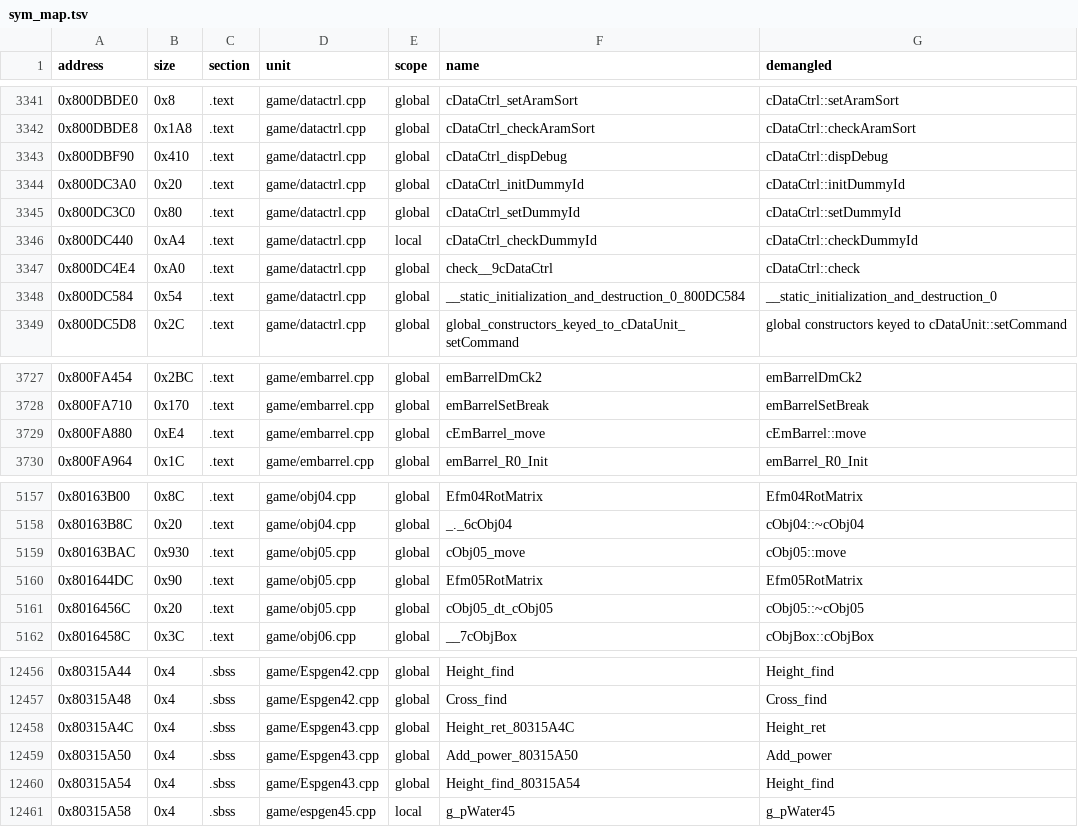
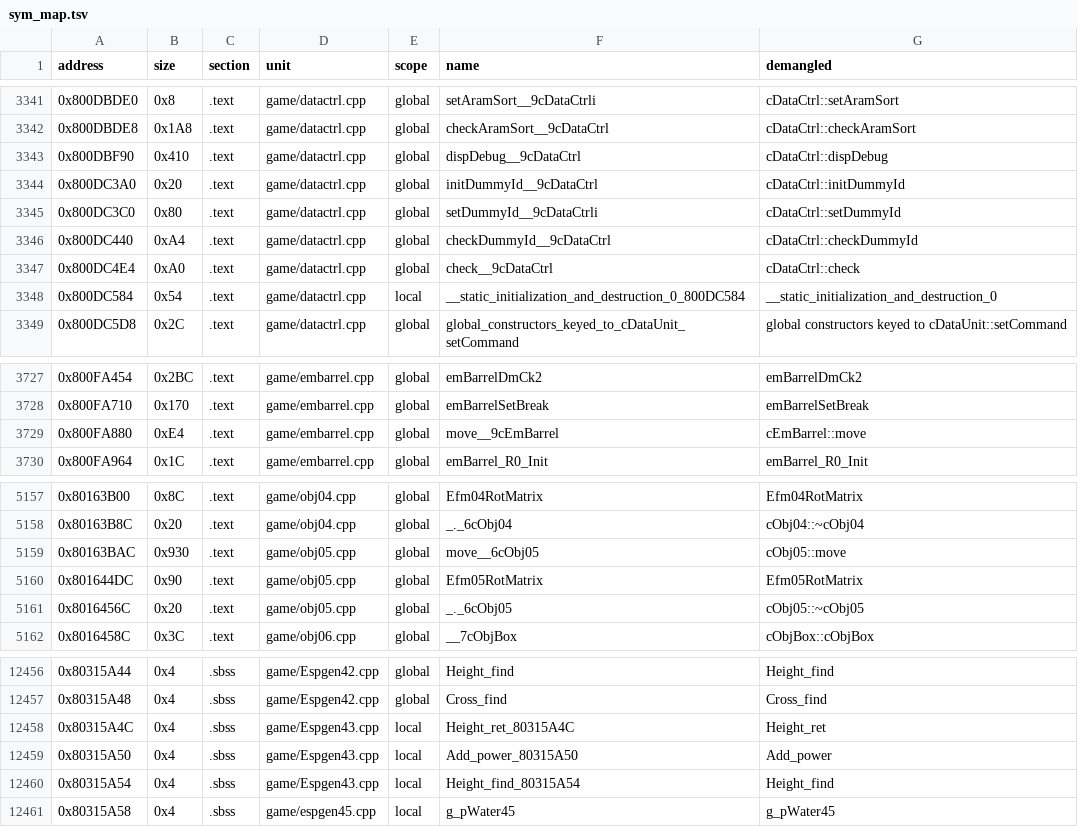
Before and after one commit to Penguinjanator/re4, a TSV file: config/G4BE08/sym_map.tsv, drawn as a sheet; only a part is shown, gaps mark what is left out; the diff covers the shown part only.

Commit message:
block matching; at_mod 16/18; real Yarare* signatures in emhit.h; cBlock/cDataUnit layouts, at_mod.h; idioms

```diff
--- a/config/G4BE08/sym_map.tsv
+++ b/config/G4BE08/sym_map.tsv
@@ -3341,9 +3341,9 @@ address	size	section	unit	scope	name	demangled
-0x800DBDE0	0x8	.text	game/datactrl.cpp	global	cDataCtrl_setAramSort	cDataCtrl::setAramSort
-0x800DBDE8	0x1A8	.text	game/datactrl.cpp	global	cDataCtrl_checkAramSort	cDataCtrl::checkAramSort
-0x800DBF90	0x410	.text	game/datactrl.cpp	global	cDataCtrl_dispDebug	cDataCtrl::dispDebug
-0x800DC3A0	0x20	.text	game/datactrl.cpp	global	cDataCtrl_initDummyId	cDataCtrl::initDummyId
-0x800DC3C0	0x80	.text	game/datactrl.cpp	global	cDataCtrl_setDummyId	cDataCtrl::setDummyId
-0x800DC440	0xA4	.text	game/datactrl.cpp	local	cDataCtrl_checkDummyId	cDataCtrl::checkDummyId
+0x800DBDE0	0x8	.text	game/datactrl.cpp	global	setAramSort__9cDataCtrli	cDataCtrl::setAramSort
+0x800DBDE8	0x1A8	.text	game/datactrl.cpp	global	checkAramSort__9cDataCtrl	cDataCtrl::checkAramSort
+0x800DBF90	0x410	.text	game/datactrl.cpp	global	dispDebug__9cDataCtrl	cDataCtrl::dispDebug
+0x800DC3A0	0x20	.text	game/datactrl.cpp	global	initDummyId__9cDataCtrl	cDataCtrl::initDummyId
+0x800DC3C0	0x80	.text	game/datactrl.cpp	global	setDummyId__9cDataCtrli	cDataCtrl::setDummyId
+0x800DC440	0xA4	.text	game/datactrl.cpp	global	checkDummyId__9cDataCtrl	cDataCtrl::checkDummyId
 0x800DC4E4	0xA0	.text	game/datactrl.cpp	global	check__9cDataCtrl	cDataCtrl::check
-0x800DC584	0x54	.text	game/datactrl.cpp	global	__static_initialization_and_destruction_0_800DC584	__static_initialization_and_destruction_0
+0x800DC584	0x54	.text	game/datactrl.cpp	local	__static_initialization_and_destruction_0_800DC584	__static_initialization_and_destruction_0
 0x800DC5D8	0x2C	.text	game/datactrl.cpp	global	global_constructors_keyed_to_cDataUnit_setCommand	global constructors keyed to cDataUnit::setCommand
@@ -3728,3 +3728,3 @@ address	size	section	unit	scope	name	demangled
 0x800FA710	0x170	.text	game/embarrel.cpp	global	emBarrelSetBreak	emBarrelSetBreak
-0x800FA880	0xE4	.text	game/embarrel.cpp	global	cEmBarrel_move	cEmBarrel::move
+0x800FA880	0xE4	.text	game/embarrel.cpp	global	move__9cEmBarrel	cEmBarrel::move
 0x800FA964	0x1C	.text	game/embarrel.cpp	global	emBarrel_R0_Init	emBarrel_R0_Init
@@ -5158,5 +5158,5 @@ address	size	section	unit	scope	name	demangled
 0x80163B8C	0x20	.text	game/obj04.cpp	global	_._6cObj04	cObj04::~cObj04
-0x80163BAC	0x930	.text	game/obj05.cpp	global	cObj05_move	cObj05::move
+0x80163BAC	0x930	.text	game/obj05.cpp	global	move__6cObj05	cObj05::move
 0x801644DC	0x90	.text	game/obj05.cpp	global	Efm05RotMatrix	Efm05RotMatrix
-0x8016456C	0x20	.text	game/obj05.cpp	global	cObj05_dt_cObj05	cObj05::~cObj05
+0x8016456C	0x20	.text	game/obj05.cpp	global	_._6cObj05	cObj05::~cObj05
 0x8016458C	0x3C	.text	game/obj06.cpp	global	__7cObjBox	cObjBox::cObjBox
@@ -12457,5 +12457,5 @@ address	size	section	unit	scope	name	demangled
 0x80315A48	0x4	.sbss	game/Espgen42.cpp	global	Cross_find	Cross_find
-0x80315A4C	0x4	.sbss	game/Espgen43.cpp	global	Height_ret_80315A4C	Height_ret
-0x80315A50	0x4	.sbss	game/Espgen43.cpp	global	Add_power_80315A50	Add_power
-0x80315A54	0x4	.sbss	game/Espgen43.cpp	global	Height_find_80315A54	Height_find
+0x80315A4C	0x4	.sbss	game/Espgen43.cpp	local	Height_ret_80315A4C	Height_ret
+0x80315A50	0x4	.sbss	game/Espgen43.cpp	local	Add_power_80315A50	Add_power
+0x80315A54	0x4	.sbss	game/Espgen43.cpp	local	Height_find_80315A54	Height_find
 0x80315A58	0x4	.sbss	game/espgen45.cpp	local	g_pWater45	g_pWater45
```
Also changed, not shown: 27 edited cells elsewhere in this file, 21 other files.
